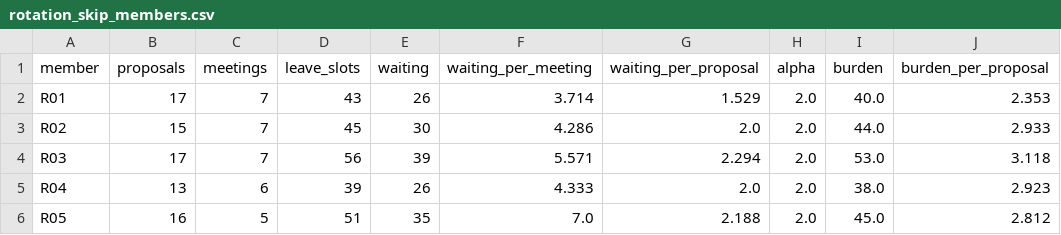
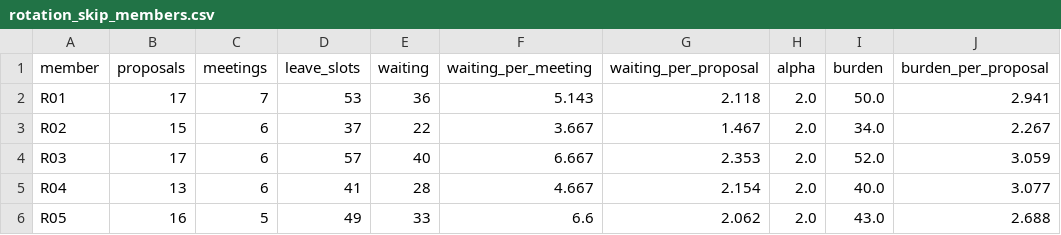
Before and after one commit to HI-IDN/IDeLM-panel-fairness, a CSV file: docs/data/experiments/rotation_skip_members.csv, drawn as a sheet; only a part is shown; the diff covers the shown part only.

```diff
--- a/docs/data/experiments/rotation_skip_members.csv
+++ b/docs/data/experiments/rotation_skip_members.csv
@@ -1,6 +1,6 @@
 member,proposals,meetings,leave_slots,waiting,waiting_per_meeting,waiting_per_proposal,alpha,burden,burden_per_proposal
-R01,17,7,43,26,3.714,1.529,2.0,40.0,2.353
-R02,15,7,45,30,4.286,2.0,2.0,44.0,2.933
-R03,17,7,56,39,5.571,2.294,2.0,53.0,3.118
-R04,13,6,39,26,4.333,2.0,2.0,38.0,2.923
-R05,16,5,51,35,7.0,2.188,2.0,45.0,2.812
+R01,17,7,53,36,5.143,2.118,2.0,50.0,2.941
+R02,15,6,37,22,3.667,1.467,2.0,34.0,2.267
+R03,17,6,57,40,6.667,2.353,2.0,52.0,3.059
+R04,13,6,41,28,4.667,2.154,2.0,40.0,3.077
+R05,16,5,49,33,6.6,2.062,2.0,43.0,2.688
```
Also changed, not shown: 97 edited cells elsewhere in this file, docs/data/experiments/rotation_none_members.csv, docs/data/experiments/rotation_wait2_members.csv, 7 other files.
